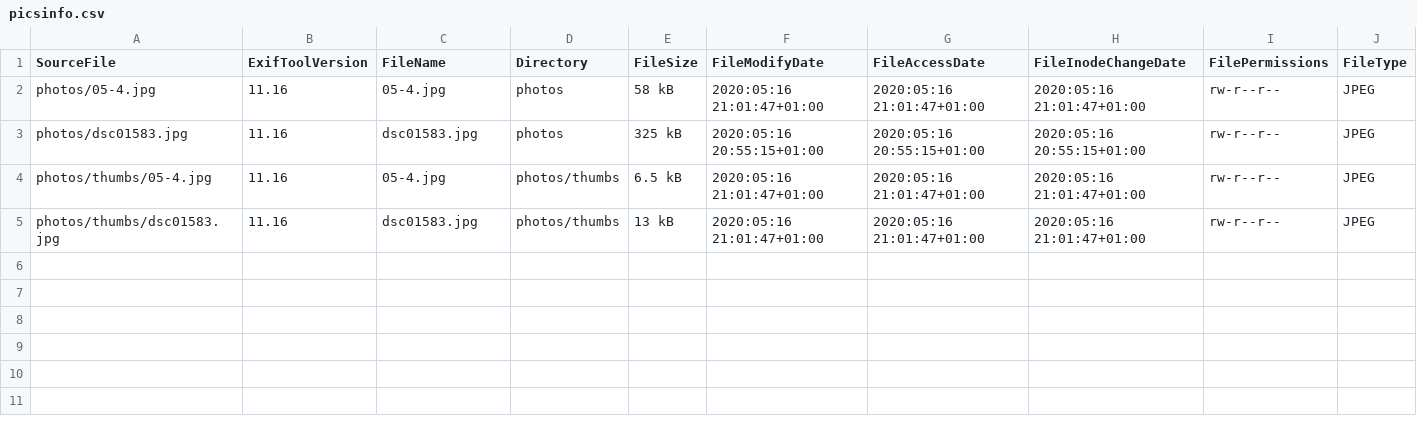
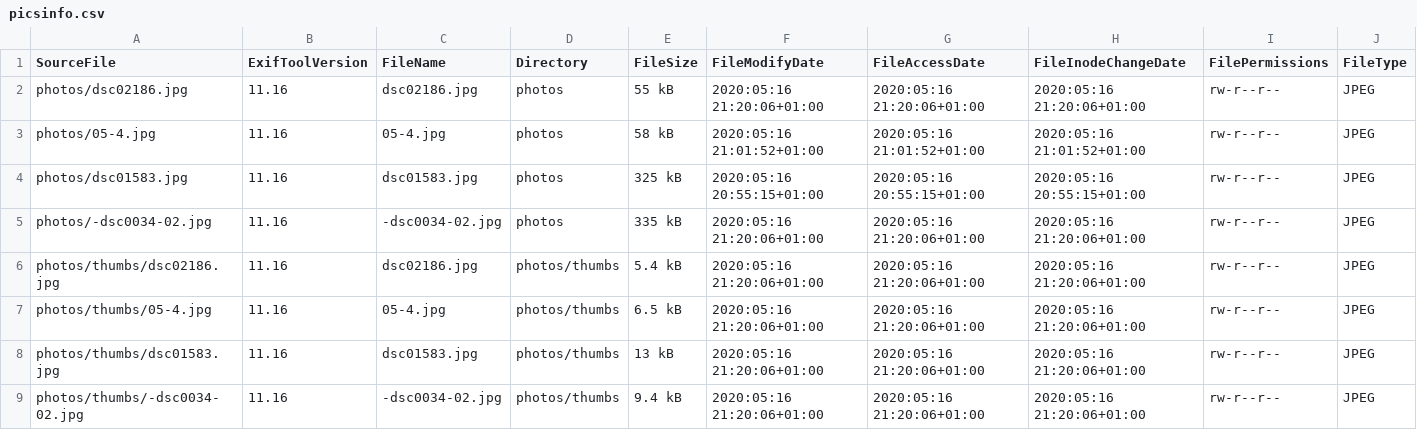
Before and after one commit to Sakrecoer/set.hallstrom, a CSV file: _data/picsinfo.csv, drawn as a sheet; only a part is shown; addresses are those after the commit; rows hold the shown columns only; the diff names each change by its address in the sheet, - before the commit and + after, or states it on an @@ line.

Commit message:
building thumbnails

```diff
--- a/_data/picsinfo.csv
+++ b/_data/picsinfo.csv
+row 2: photos/dsc02186.jpg | 11.16 | dsc02186.jpg | photos | 55 kB | 2020:05:16 21:20:06+01:00 | 2020:05:16 21:20:06+01:00 | 2020:05:16 21:20:06+01:00 | rw-r--r-- | JPEG
-F3 (FileModifyDate): 2020:05:16 21:01:47+01:00
+F3 (FileModifyDate): 2020:05:16 21:01:52+01:00
-G3 (FileAccessDate): 2020:05:16 21:01:47+01:00
+G3 (FileAccessDate): 2020:05:16 21:01:52+01:00
-H3 (FileInodeChangeDate): 2020:05:16 21:01:47+01:00
+H3 (FileInodeChangeDate): 2020:05:16 21:01:52+01:00
+row 5: photos/-dsc0034-02.jpg | 11.16 | -dsc0034-02.jpg | photos | 335 kB | 2020:05:16 21:20:06+01:00 | 2020:05:16 21:20:06+01:00 | 2020:05:16 21:20:06+01:00 | rw-r--r-- | JPEG
+row 6: photos/thumbs/dsc02186.jpg | 11.16 | dsc02186.jpg | photos/thumbs | 5.4 kB | 2020:05:16 21:20:06+01:00 | 2020:05:16 21:20:06+01:00 | 2020:05:16 21:20:06+01:00 | rw-r--r-- | JPEG
-F7:F8 (FileModifyDate): 2020:05:16 21:01:47+01:00
+F7:F8 (FileModifyDate): 2020:05:16 21:20:06+01:00
-G7:G8 (FileAccessDate): 2020:05:16 21:01:47+01:00
+G7:G8 (FileAccessDate): 2020:05:16 21:20:06+01:00
-H7:H8 (FileInodeChangeDate): 2020:05:16 21:01:47+01:00
+H7:H8 (FileInodeChangeDate): 2020:05:16 21:20:06+01:00
+row 9: photos/thumbs/-dsc0034-02.jpg | 11.16 | -dsc0034-02.jpg | photos/thumbs | 9.4 kB | 2020:05:16 21:20:06+01:00 | 2020:05:16 21:20:06+01:00 | 2020:05:16 21:20:06+01:00 | rw-r--r-- | JPEG
```
Also changed, not shown: 2 other files.
